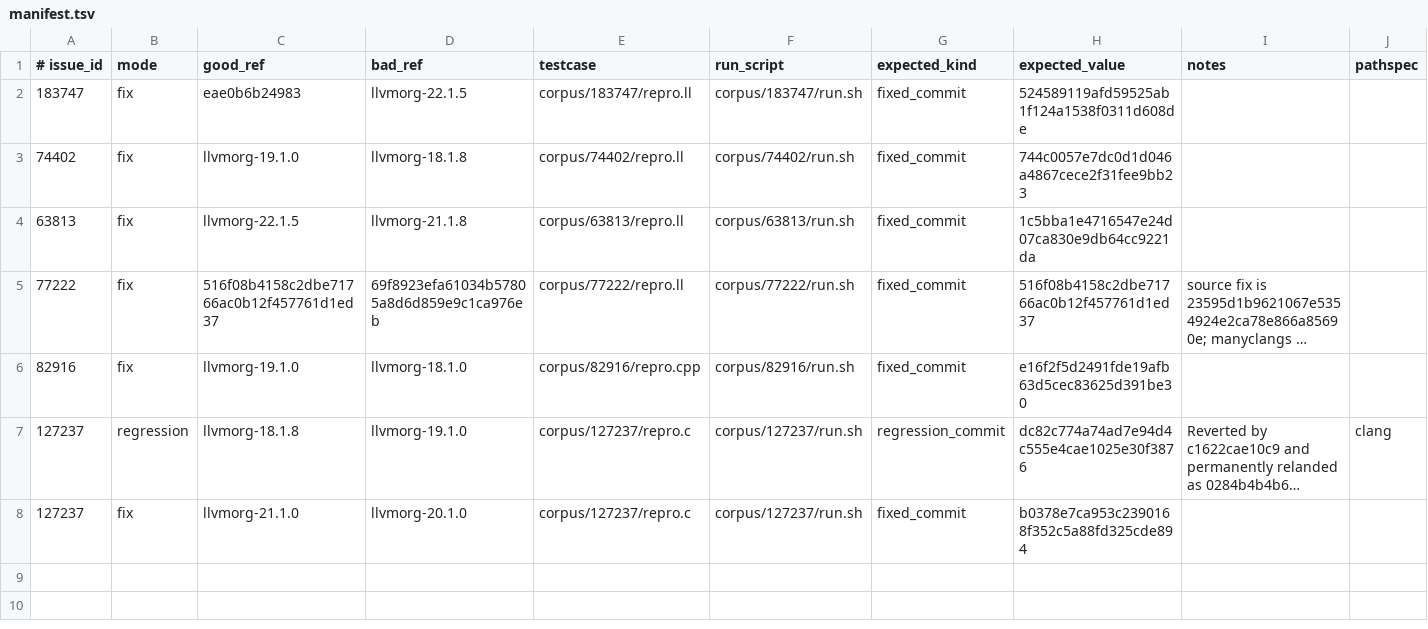
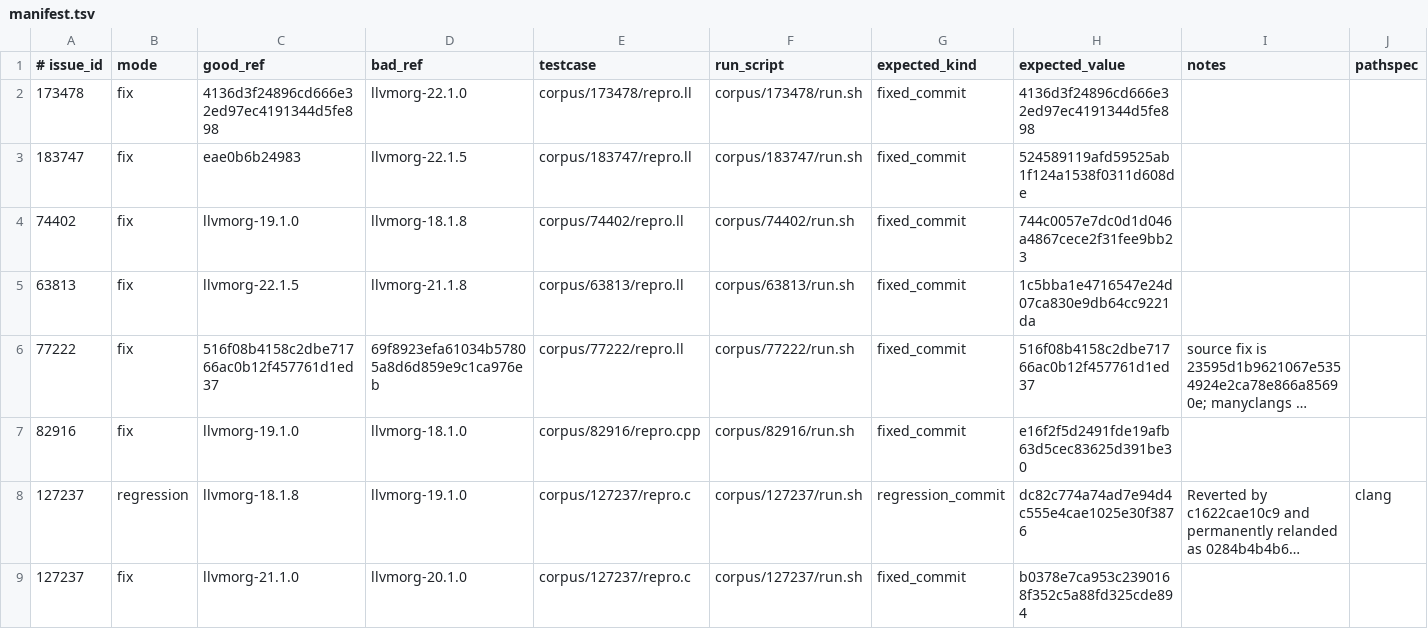
Before and after one commit to c-rhodes/llvm-tools, a TSV file: manyclangs-bisect/manifest.tsv, drawn as a sheet; long unchanged cells end in …; the diff names each change by its address in the sheet, - before the commit and + after, or states it on an @@ line.

Commit message:
[bisect] Add GitHub issue 173478 to corpus

```diff
--- a/manyclangs-bisect/manifest.tsv
+++ b/manyclangs-bisect/manifest.tsv
+row 2: 173478 | fix | 4136d3f24896cd666e32ed97ec4191344d5fe898 | llvmorg-22.1.0 | corpus/173478/repro.ll | corpus/173478/run.sh | fixed_commit | 4136d3f24896cd666e32ed97ec4191344d5fe898
```
Also changed, not shown: 2 other files.
